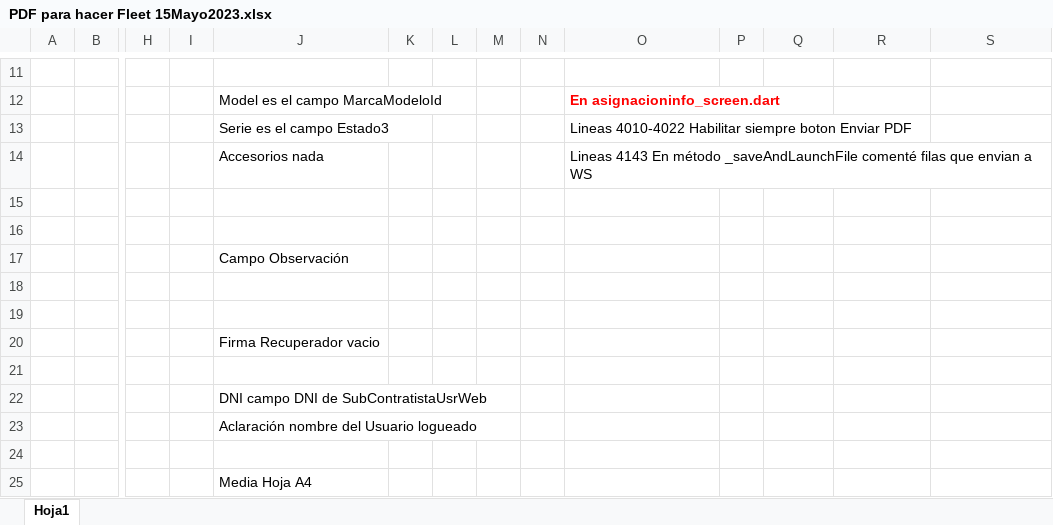
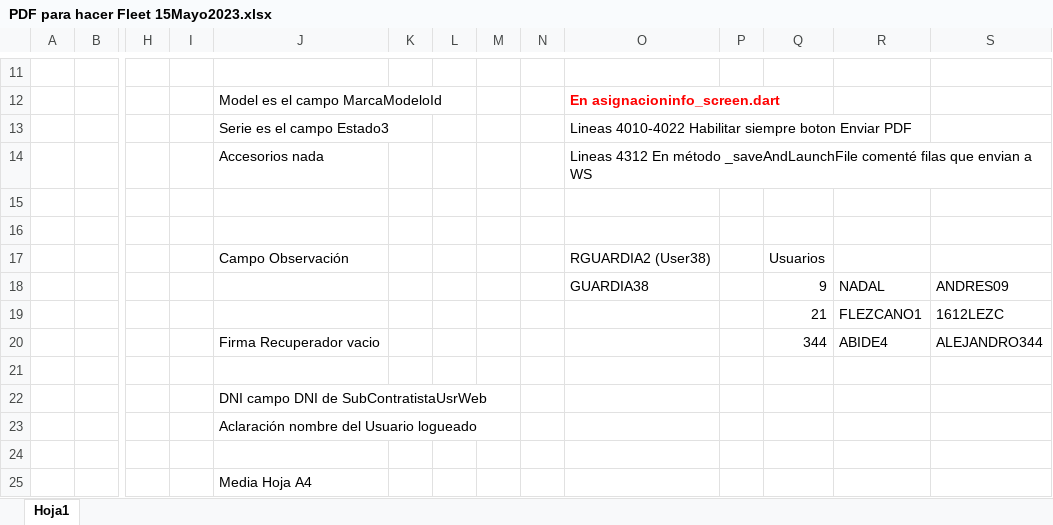
Before and after one commit to LuisPulenta/FleetDeliveryApp, an Excel workbook: Excels/PDF para hacer Fleet 15Mayo2023.xlsx, sheet Hoja1, drawn as a sheet; only a part is shown, gaps mark what is left out; values as stored, in another font and other column widths than the file's, no borders; charts and pictures not drawn; removed rows and columns are numbered as before the commit, all else as after; rows hold the shown columns only; the diff names each change by its address in the sheet, - before the commit and + after, or states it on an @@ line.

```diff
--- a/Excels/PDF para hacer Fleet 15Mayo2023.xlsx (sheet Hoja1)
+++ b/Excels/PDF para hacer Fleet 15Mayo2023.xlsx (sheet Hoja1)
-O14: Lineas 4143 En método…
+O14: Lineas 4312 En método…
-row 17:  |  |  |  | Campo Observación
-row 17: (empty)
+row 17:  |  |  |  | Campo Observación |  |  |  |  | RGUARDIA2 (User38) |  | Usuarios
-row 18: (empty)
+row 18:  |  |  |  |  |  |  |  |  | GUARDIA38 |  | 9 | NADAL | ANDRES09
-row 20:  |  |  |  | Firma Recuperador vacio
+row 19:  |  |  |  |  |  |  |  |  |  |  | 21 | FLEZCANO1 | 1612LEZC
+row 20:  |  |  |  | Firma Recuperador vacio |  |  |  |  |  |  | 344 | ABIDE4 | ALEJANDRO344
```
Also changed, not shown: 15 other files.
